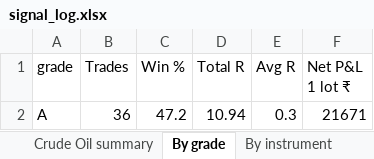
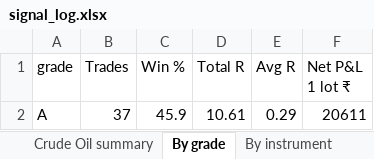
Before and after one commit to Raktechx/Raking-Trading-Dashboard, an Excel workbook: data/signal_log.xlsx, sheet By grade, drawn as a sheet; values as stored, in another font and other column widths than the file's, no borders; removed rows and columns are numbered as before the commit, all else as after; the diff names each change by its address in the sheet, - before the commit and + after, or states it on an @@ line.

```diff
--- a/data/signal_log.xlsx (sheet By grade)
+++ b/data/signal_log.xlsx (sheet By grade)
-row 2: A | 36 | 47.2 | 10.94 | 0.3 | 21671
+row 2: A | 37 | 45.9 | 10.61 | 0.29 | 20611
```
Also changed, not shown: sheet Signals, sheet Summary, sheet By instrument, sheet By side, sheet Sent vs blocked, sheet By hour, 2 more sheets, 4 other files.
